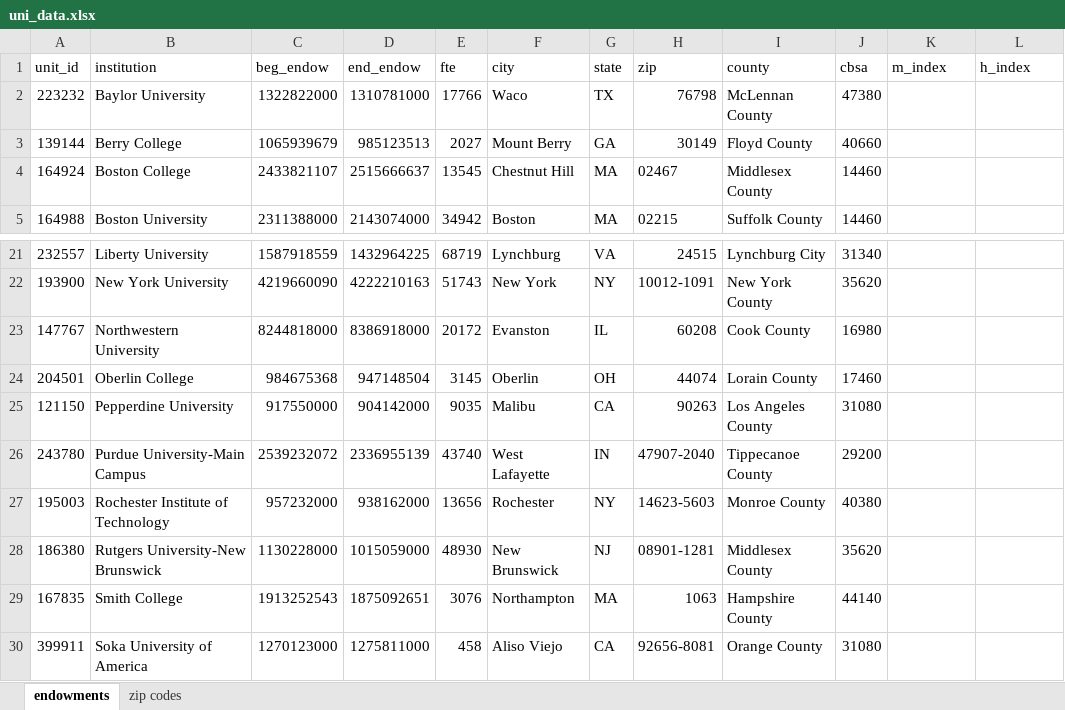
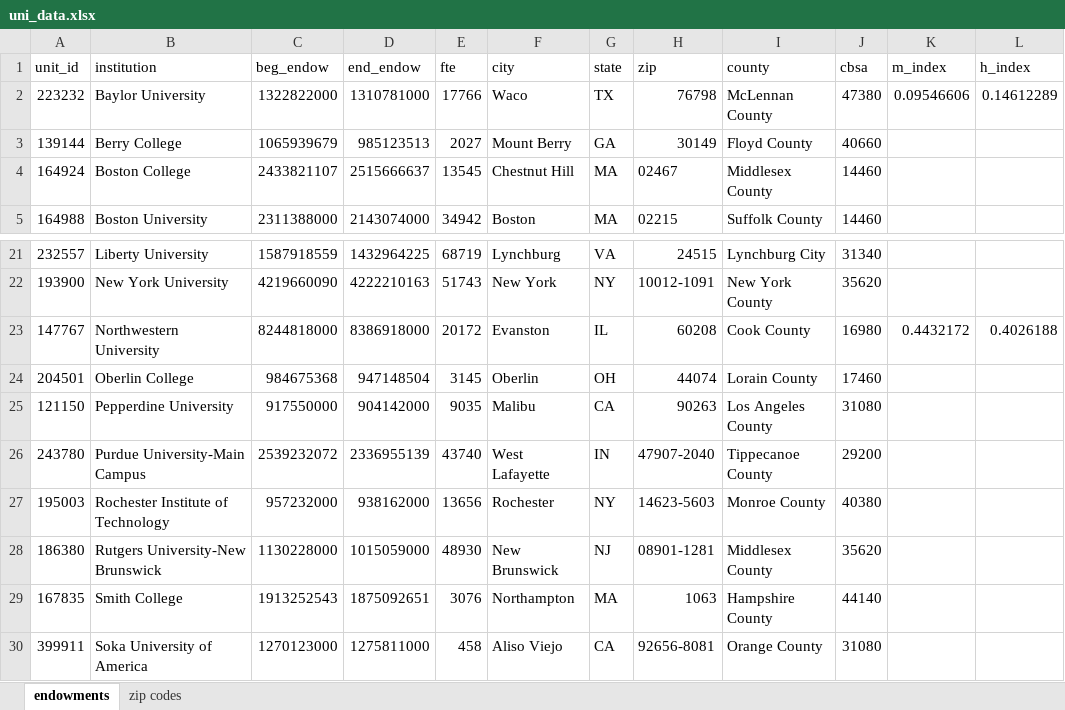
Before and after one commit to susantmtran/312final, an Excel workbook: uni_data.xlsx, sheet endowments, drawn as a sheet; only a part is shown, gaps mark what is left out; values as stored, in another font and other column widths than the file's, no borders; the diff names each change by its address in the sheet, - before the commit and + after, or states it on an @@ line.

```diff
--- a/uni_data.xlsx (sheet endowments)
+++ b/uni_data.xlsx (sheet endowments)
-K2 (m_index): (empty)
+K2 (m_index): 0.09546606
-L2 (h_index): (empty)
+L2 (h_index): 0.14612289
-K23 (m_index): (empty)
+K23 (m_index): 0.4432172
-L23 (h_index): (empty)
+L23 (h_index): 0.4026188
```
Also changed, not shown: 1 other file.
